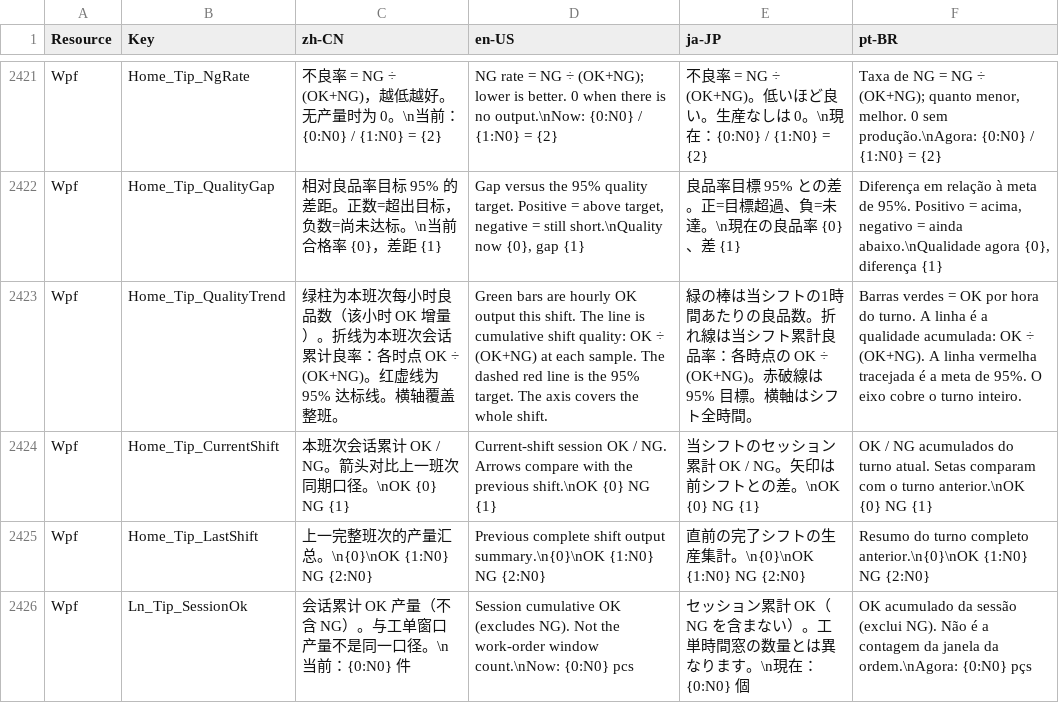
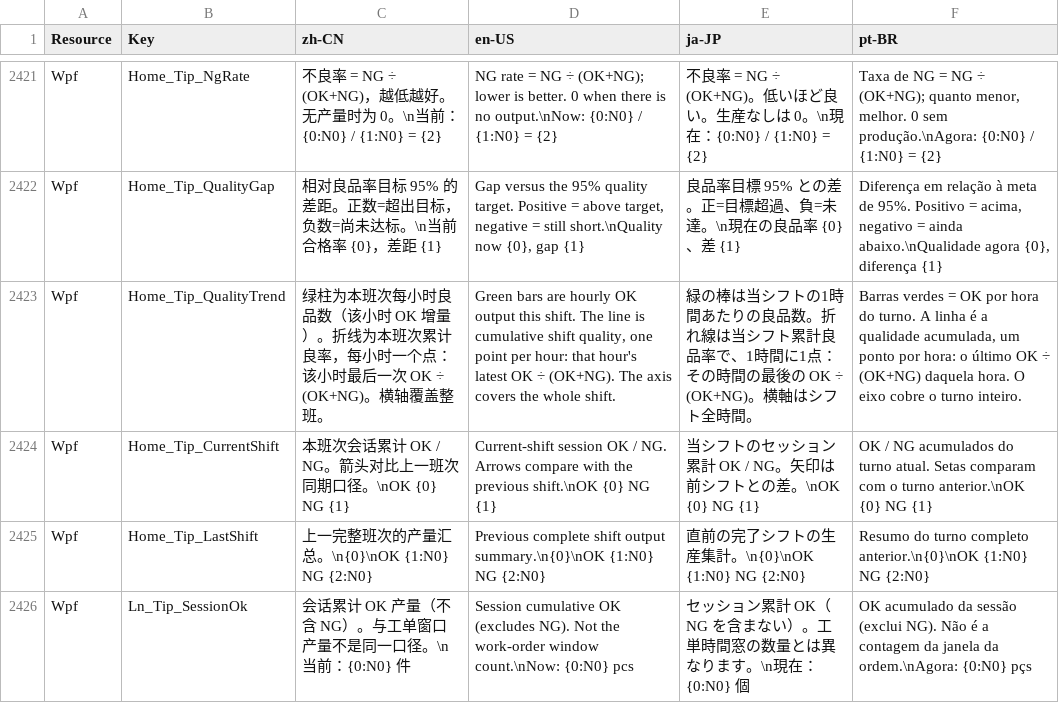
Before and after one commit to 18961389539/Kanban, a CSV file: MainAPP/Resources/Localization.csv, drawn as a sheet; only a part is shown, gaps mark what is left out.

```diff
--- a/MainAPP/Resources/Localization.csv
+++ b/MainAPP/Resources/Localization.csv
@@ -2574,3 +2574,3 @@ Wpf,Home_Tip_NgRate,"不良率 = NG ÷ (OK+NG)，越低越好。无产量时为
 Wpf,Home_Tip_QualityGap,"相对良品率目标 95% 的差距。正数=超出目标，负数=尚未达标。\n当前合格率 {0}，差距 {1}","Gap versus the 95% quality target. Positive = above target, negative = still short.\nQuality now {0}, gap {1}","良品率目標 95% との差。正=目標超過、負=未達。\n現在の良品率 {0}、差 {1}","Diferença em relação à meta de 95%. Positivo = acima, negativo = ainda abaixo.\nQualidade agora {0}, diferença {1}"
-Wpf,Home_Tip_QualityTrend,"绿柱为本班次每小时良品数（该小时 OK 增量）。折线为本班次会话累计良率：各时点 OK ÷ (OK+NG)。红虚线为 95% 达标线。横轴覆盖整班。","Green bars are hourly OK output this shift. The line is cumulative shift quality: OK ÷ (OK+NG) at each sample. The dashed red line is the 95% target. The axis covers the whole shift.","緑の棒は当シフトの1時間あたりの良品数。折れ線は当シフト累計良品率：各時点の OK ÷ (OK+NG)。赤破線は 95% 目標。横軸はシフト全時間。","Barras verdes = OK por hora do turno. A linha é a qualidade acumulada: OK ÷ (OK+NG). A linha vermelha tracejada é a meta de 95%. O eixo cobre o turno inteiro."
+Wpf,Home_Tip_QualityTrend,"绿柱为本班次每小时良品数（该小时 OK 增量）。折线为本班次累计良率，每小时一个点：该小时最后一次 OK ÷ (OK+NG)。横轴覆盖整班。","Green bars are hourly OK output this shift. The line is cumulative shift quality, one point per hour: that hour's latest OK ÷ (OK+NG). The axis covers the whole shift.","緑の棒は当シフトの1時間あたりの良品数。折れ線は当シフト累計良品率で、1時間に1点：その時間の最後の OK ÷ (OK+NG)。横軸はシフト全時間。","Barras verdes = OK por hora do turno. A linha é a qualidade acumulada, um ponto por hora: o último OK ÷ (OK+NG) daquela hora. O eixo cobre o turno inteiro."
 Wpf,Home_Tip_CurrentShift,"本班次会话累计 OK / NG。箭头对比上一班次同期口径。\nOK {0}   NG {1}","Current-shift session OK / NG. Arrows compare with the previous shift.\nOK {0}   NG {1}","当シフトのセッション累計 OK / NG。矢印は前シフトとの差。\nOK {0}   NG {1}","OK / NG acumulados do turno atual. Setas comparam com o turno anterior.\nOK {0}   NG {1}"
```
Also changed, not shown: 16 other files.
